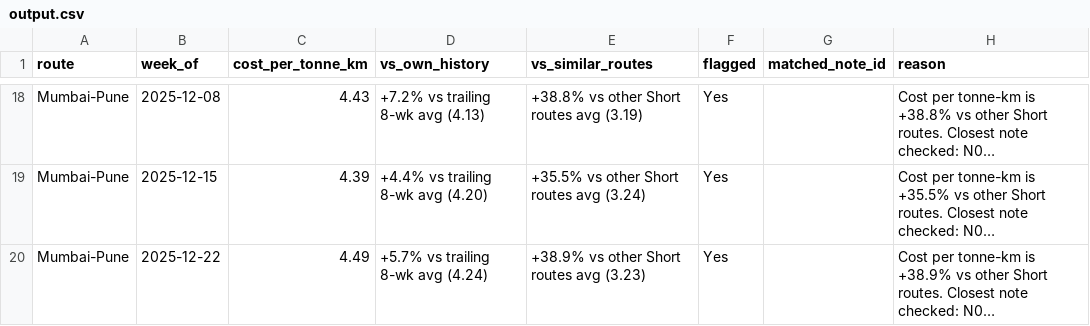
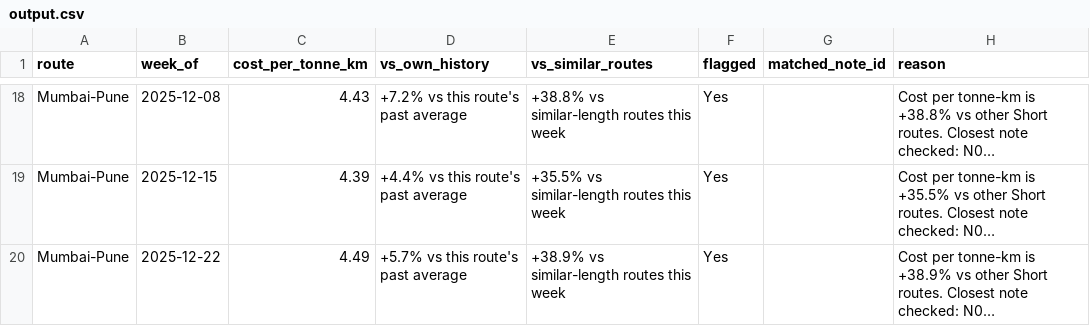
Before and after one commit to vikramyadav1404/shipping-cost-assistant, a CSV file: output/output.csv, drawn as a sheet; only a part is shown, gaps mark what is left out; long unchanged cells end in …; the diff covers the shown part only; the diff names each change by its address in the sheet, - before the commit and + after, or states it on an @@ line.

```diff
--- a/output/output.csv
+++ b/output/output.csv
-D18 (vs_own_history): +7.2% vs trailing 8-wk avg (4.13)
+D18 (vs_own_history): +7.2% vs this route's past average
-E18 (vs_similar_routes): +38.8% vs other Short routes avg (3.19)
+E18 (vs_similar_routes): +38.8% vs similar-length routes this week
-D19 (vs_own_history): +4.4% vs trailing 8-wk avg (4.20)
+D19 (vs_own_history): +4.4% vs this route's past average
-E19 (vs_similar_routes): +35.5% vs other Short routes avg (3.24)
+E19 (vs_similar_routes): +35.5% vs similar-length routes this week
-D20 (vs_own_history): +5.7% vs trailing 8-wk avg (4.24)
+D20 (vs_own_history): +5.7% vs this route's past average
-E20 (vs_similar_routes): +38.9% vs other Short routes avg (3.23)
+E20 (vs_similar_routes): +38.9% vs similar-length routes this week
```
Also changed, not shown: 32 edited cells elsewhere in this file, repro/run1.csv, repro/run2.csv, 6 other files.
